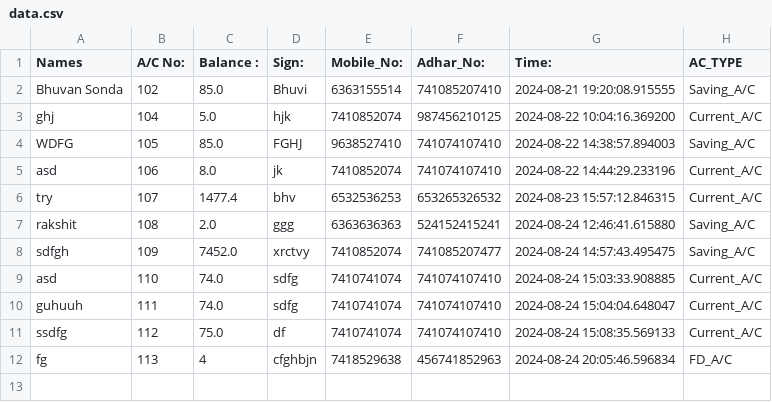
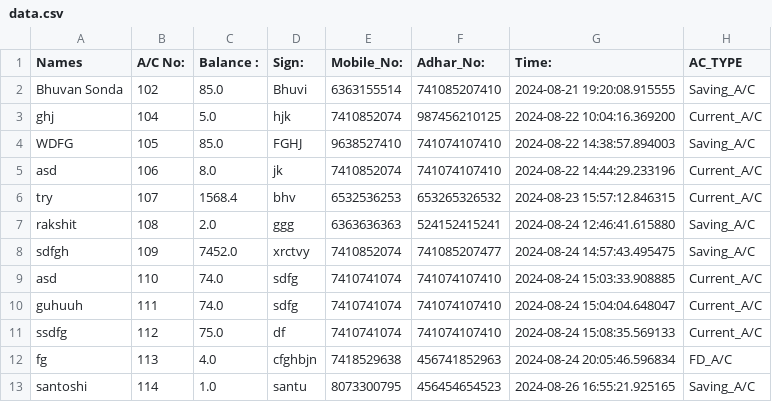
Before and after one commit to BhuvanSonda/Bank_Oparation, a CSV file: data.csv, drawn as a sheet.

```diff
--- a/data.csv
+++ b/data.csv
@@ -5,3 +5,3 @@ WDFG,105,85.0,FGHJ,9638527410,741074107410,2024-08-22 14:38:57.894003,Saving_A/C
 asd,106,8.0,jk,7410852074,741074107410,2024-08-22 14:44:29.233196,Current_A/C
-try,107,1477.4,bhv,6532536253,653265326532,2024-08-23 15:57:12.846315,Current_A/C
+try,107,1568.4,bhv,6532536253,653265326532,2024-08-23 15:57:12.846315,Current_A/C
 rakshit,108,2.0,ggg,6363636363,524152415241,2024-08-24 12:46:41.615880,Saving_A/C
@@ -11,2 +11,3 @@ guhuuh,111,74.0,sdfg,7410741074,741074107410,2024-08-24 15:04:04.648047,Current_
 ssdfg,112,75.0,df,7410741074,741074107410,2024-08-24 15:08:35.569133,Current_A/C
-fg,113,4,cfghbjn,7418529638,456741852963,2024-08-24 20:05:46.596834,FD_A/C
+fg,113,4.0,cfghbjn,7418529638,456741852963,2024-08-24 20:05:46.596834,FD_A/C
+santoshi,114,1.0,santu,8073300795,456454654523,2024-08-26 16:55:21.925165,Saving_A/C
```
Also changed, not shown: 3 other files.
